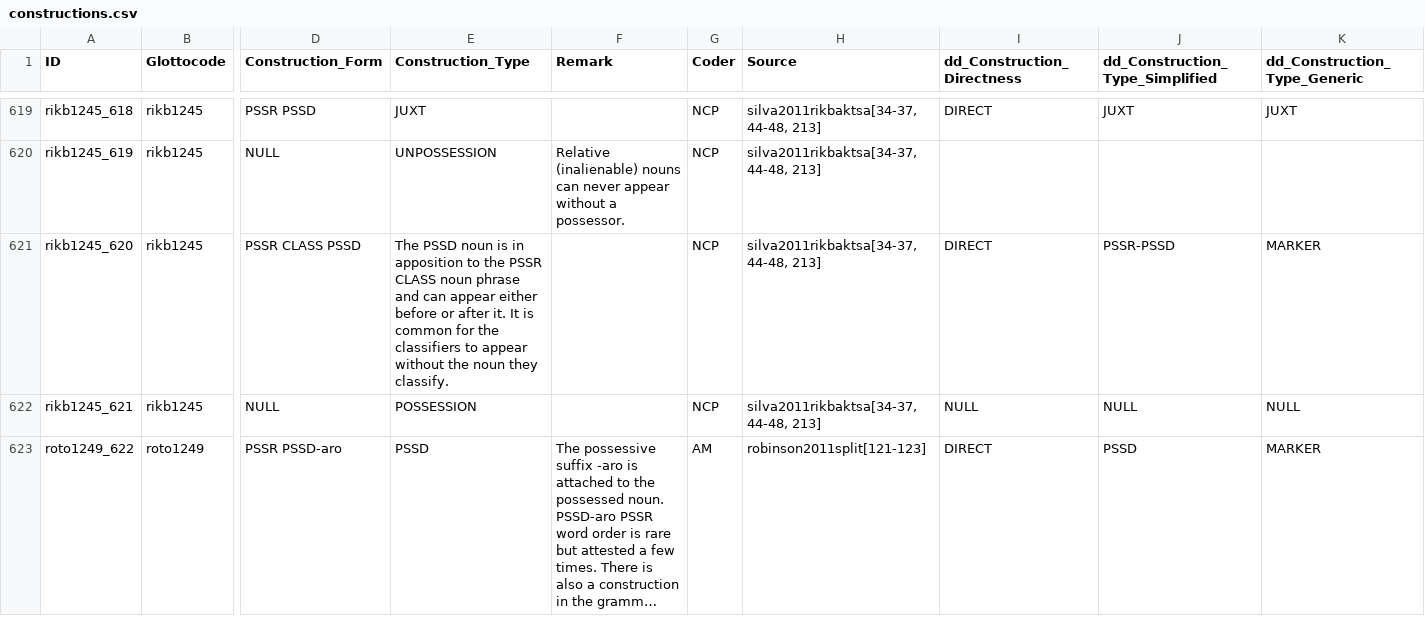
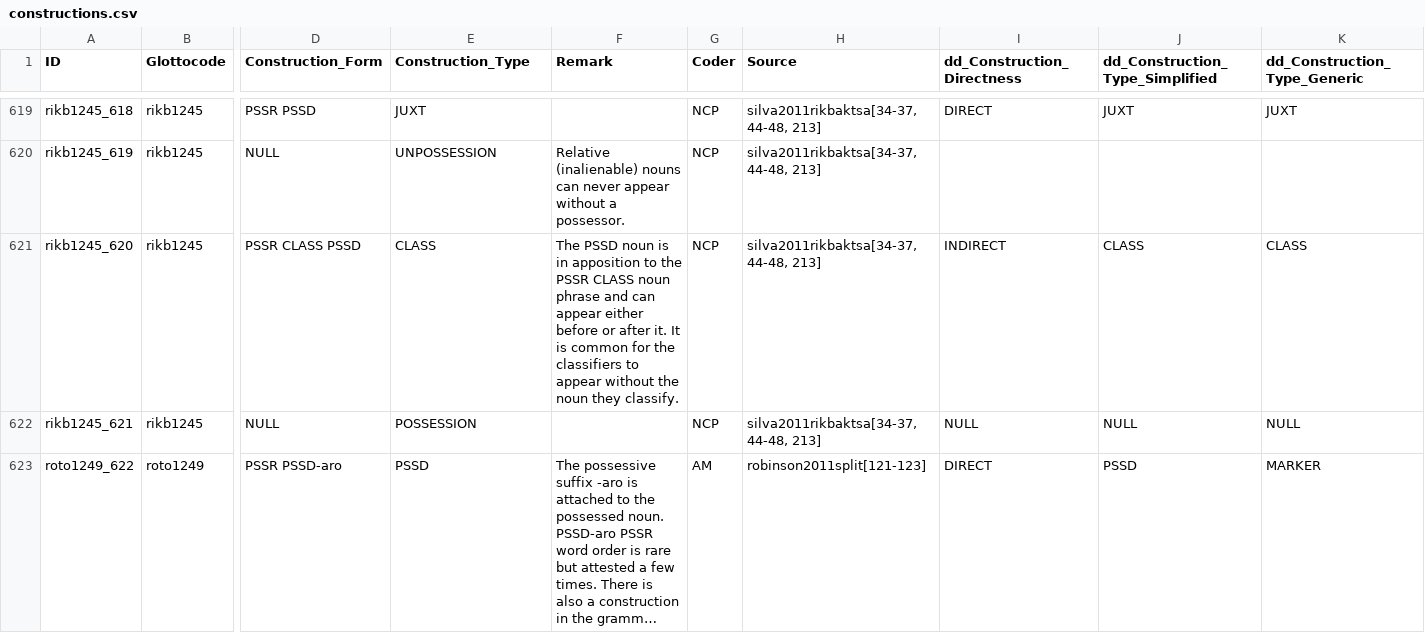
Before and after one commit to davidainman/atlas-data, a CSV file: cldf-possession/constructions.csv, drawn as a sheet; only a part is shown, gaps mark what is left out; long unchanged cells end in …; the diff names each change by its address in the sheet, - before the commit and + after, or states it on an @@ line.

```diff
--- a/cldf-possession/constructions.csv
+++ b/cldf-possession/constructions.csv
-E621 (Construction_Type): The PSSD noun is in apposition to the PSSR CLASS noun phrase and can appear either before or after it. It is common for the classifiers to appear without the noun they classify.
+E621 (Construction_Type): CLASS
-F621 (Remark): (empty)
+F621 (Remark): The PSSD noun is in apposition to the PSSR CLASS noun phrase and can appear either before or after it. It is common for the classifiers to appear without the noun they classify.
-I621 (dd_Construction_Directness): DIRECT
+I621 (dd_Construction_Directness): INDIRECT
-J621 (dd_Construction_Type_Simplified): PSSR-PSSD
+J621 (dd_Construction_Type_Simplified): CLASS
-K621 (dd_Construction_Type_Generic): MARKER
+K621 (dd_Construction_Type_Generic): CLASS
```
Also changed, not shown: cldf-possession/classes.csv.
